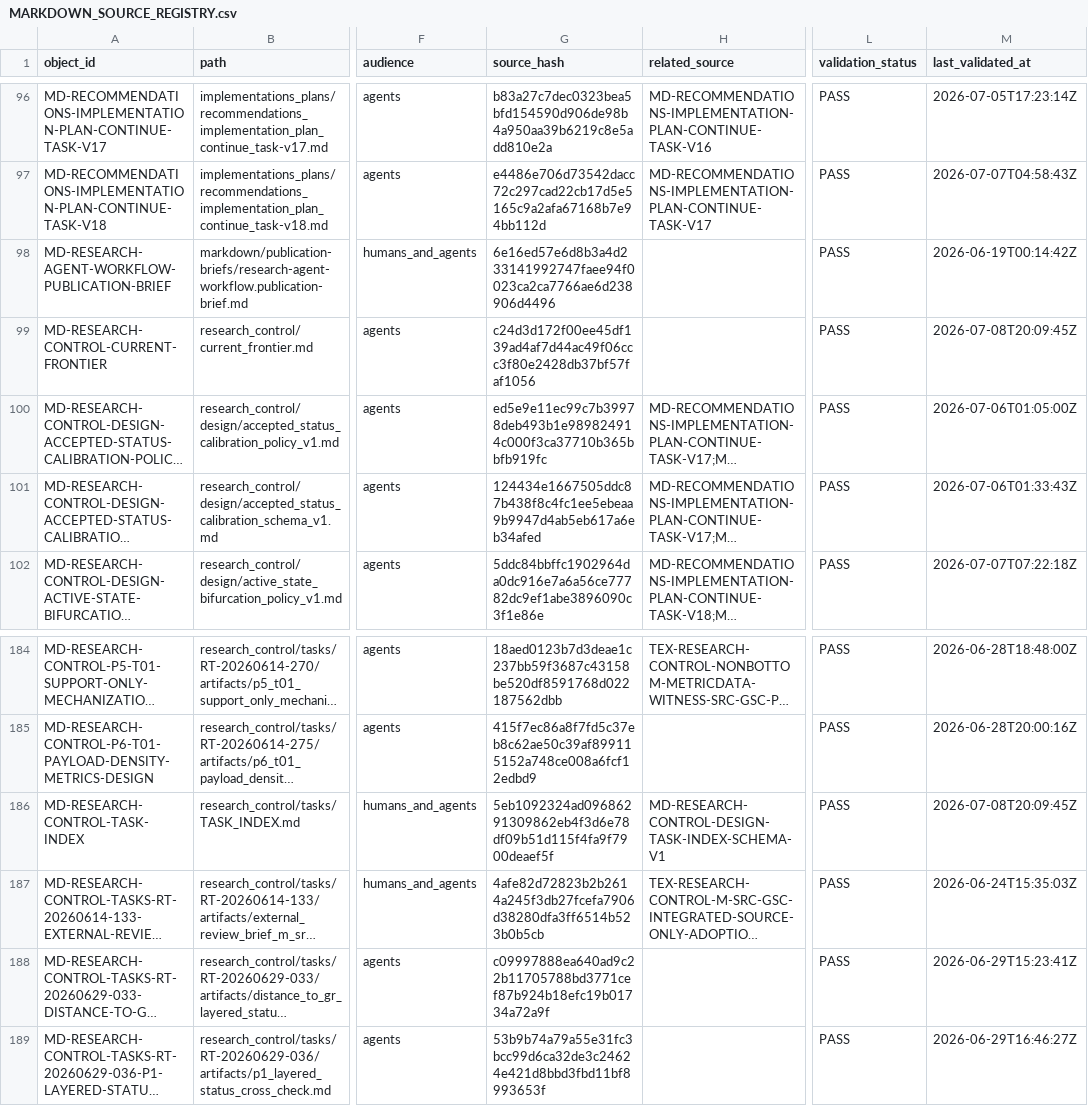
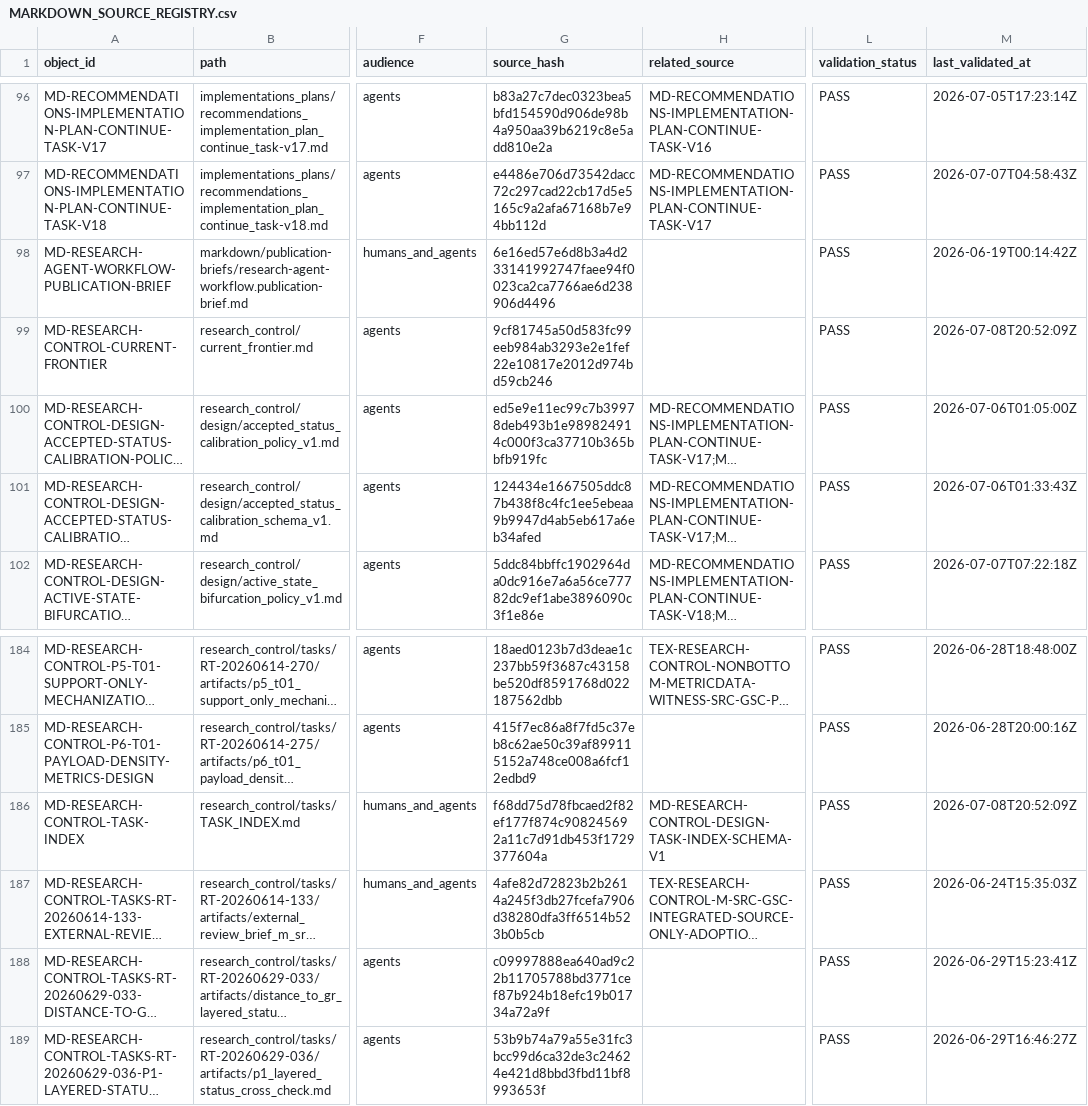
Before and after one commit to AngryOwlAI/The-AEther-Flow, a CSV file: registries/MARKDOWN_SOURCE_REGISTRY.csv, drawn as a sheet; only a part is shown, gaps mark what is left out; long unchanged cells end in …; the diff names each change by its address in the sheet, - before the commit and + after, or states it on an @@ line.

```diff
--- a/registries/MARKDOWN_SOURCE_REGISTRY.csv
+++ b/registries/MARKDOWN_SOURCE_REGISTRY.csv
-G99 (source_hash): c24d3d172f00ee45df139ad4af7d44ac49f06ccc3f80e2428db37bf57faf1056
+G99 (source_hash): 9cf81745a50d583fc99eeb984ab3293e2e1fef22e10817e2012d974bd59cb246
-M99 (last_validated_at): 2026-07-08T20:09:45Z
+M99 (last_validated_at): 2026-07-08T20:52:09Z
-G186 (source_hash): 5eb1092324ad09686291309862eb4f3d6e78df09b51d115f4fa9f7900deaef5f
+G186 (source_hash): f68dd75d78fbcaed2f82ef177f874c908245692a11c7d91db453f1729377604a
-M186 (last_validated_at): 2026-07-08T20:09:45Z
+M186 (last_validated_at): 2026-07-08T20:52:09Z
```
Also changed, not shown: registries/CONTENT_SEMANTIC_REGISTRY.csv, registries/DIRECTOR_DECISION_REGISTRY.csv, 40 other files.
